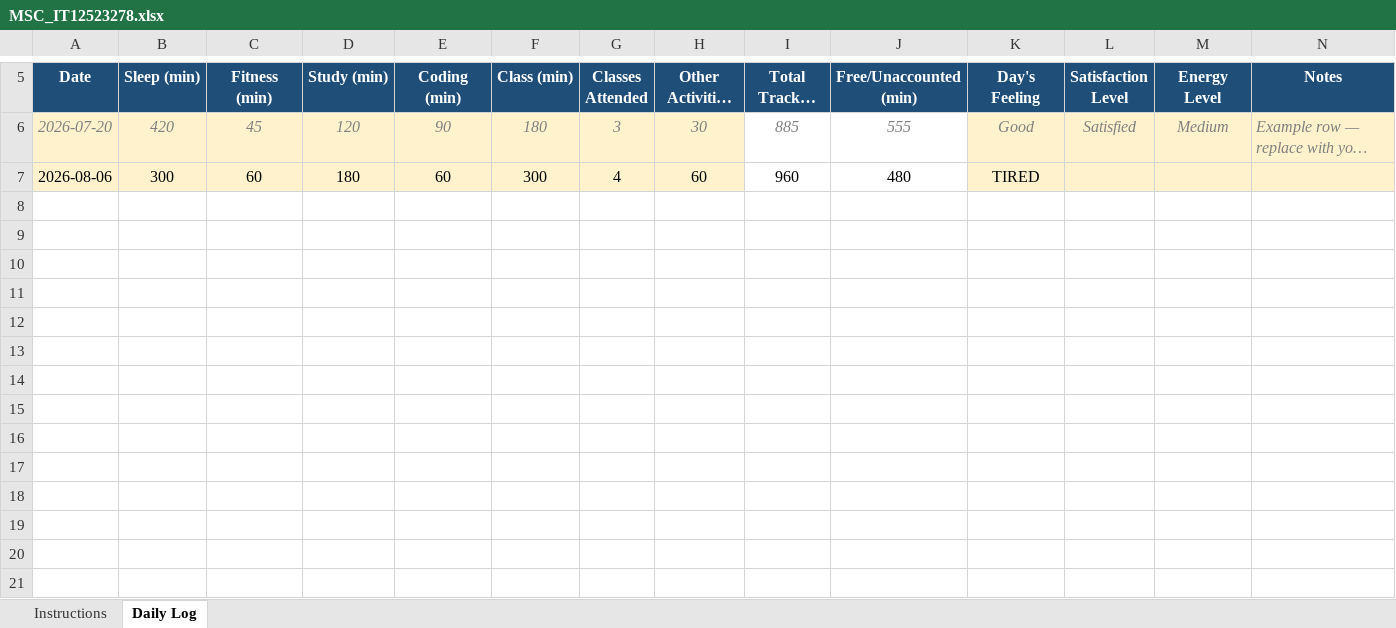
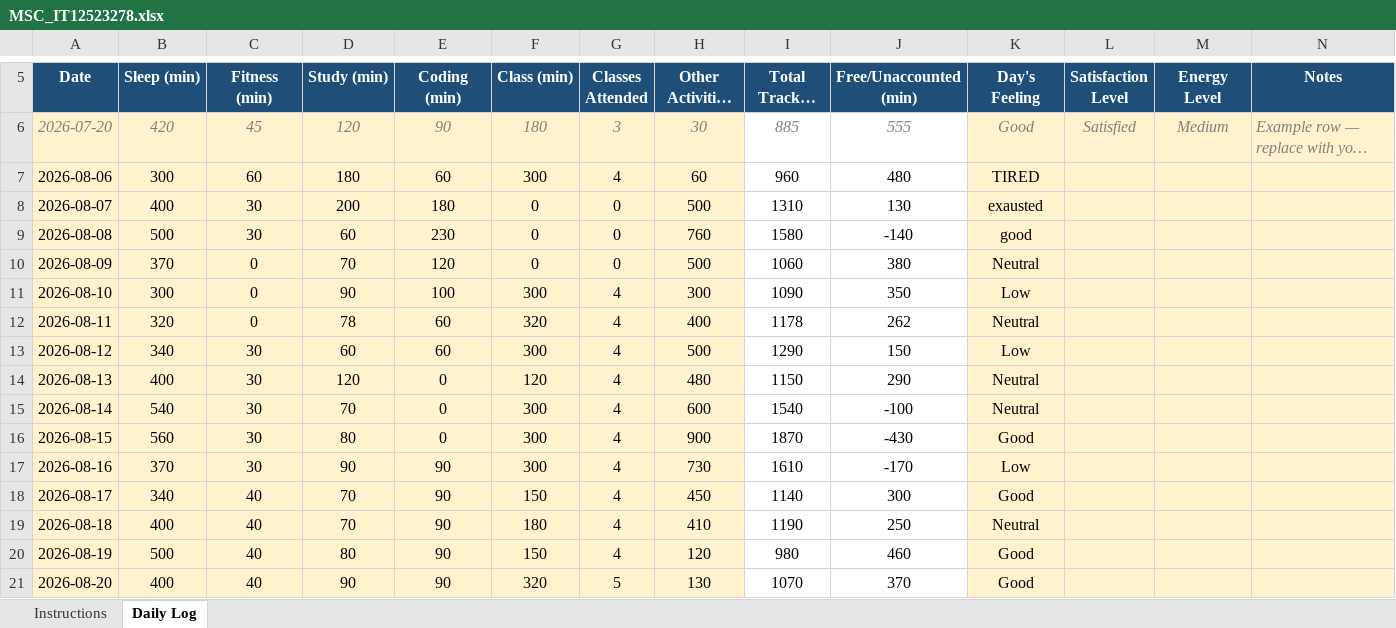
Before and after one commit to yasminesobgue/CAP-776, an Excel workbook: MSC_IT12523278.xlsx, sheet Daily Log, drawn as a sheet; only a part is shown, gaps mark what is left out; long unchanged cells end in …; values as stored, in another font and other column widths than the file's, no borders; conditional formats not drawn; the diff names each change by its address in the sheet, - before the commit and + after, or states it on an @@ line.

Commit message:
updated

```diff
--- a/MSC_IT12523278.xlsx (sheet Daily Log)
+++ b/MSC_IT12523278.xlsx (sheet Daily Log)
+row 8: 2026-08-07 | 400 | 30 | 200 | 180 | 0 | 0 | 500 | 1310 | 130 | exausted
+row 9: 2026-08-08 | 500 | 30 | 60 | 230 | 0 | 0 | 760 | 1580 | -140 | good
+row 10: 2026-08-09 | 370 | 0 | 70 | 120 | 0 | 0 | 500 | 1060 | 380 | Neutral
+row 11: 2026-08-10 | 300 | 0 | 90 | 100 | 300 | 4 | 300 | 1090 | 350 | Low
+row 12: 2026-08-11 | 320 | 0 | 78 | 60 | 320 | 4 | 400 | 1178 | 262 | Neutral
+row 13: 2026-08-12 | 340 | 30 | 60 | 60 | 300 | 4 | 500 | 1290 | 150 | Low
+row 14: 2026-08-13 | 400 | 30 | 120 | 0 | 120 | 4 | 480 | 1150 | 290 | Neutral
+row 15: 2026-08-14 | 540 | 30 | 70 | 0 | 300 | 4 | 600 | 1540 | -100 | Neutral
+row 16: 2026-08-15 | 560 | 30 | 80 | 0 | 300 | 4 | 900 | 1870 | -430 | Good
+row 17: 2026-08-16 | 370 | 30 | 90 | 90 | 300 | 4 | 730 | 1610 | -170 | Low
+row 18: 2026-08-17 | 340 | 40 | 70 | 90 | 150 | 4 | 450 | 1140 | 300 | Good
+row 19: 2026-08-18 | 400 | 40 | 70 | 90 | 180 | 4 | 410 | 1190 | 250 | Neutral
+row 20: 2026-08-19 | 500 | 40 | 80 | 90 | 150 | 4 | 120 | 980 | 460 | Good
+row 21: 2026-08-20 | 400 | 40 | 90 | 90 | 320 | 5 | 130 | 1070 | 370 | Good
```
